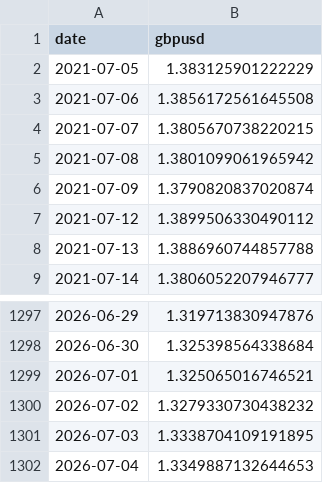
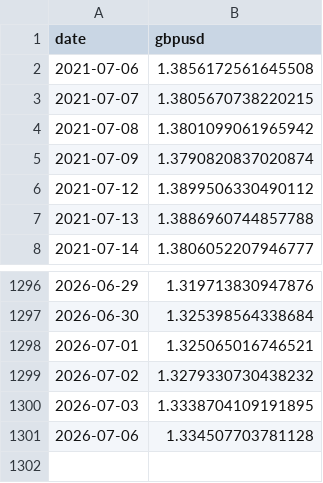
Before and after one commit to Manya009/stock_forecast, a CSV file: data/raw/gbpusd.csv, drawn as a sheet; only a part is shown, gaps mark what is left out.

```diff
--- a/data/raw/gbpusd.csv
+++ b/data/raw/gbpusd.csv
@@ -1,3 +1,2 @@
 date,gbpusd
-2021-07-05,1.383125901222229
 2021-07-06,1.3856172561645508
@@ -1301,2 +1300,2 @@ date,gbpusd
 2026-07-03,1.3338704109191895
-2026-07-04,1.3349887132644653
+2026-07-06,1.334507703781128
```
Also changed, not shown: data/raw/bank_rate.csv, 1 other file.
